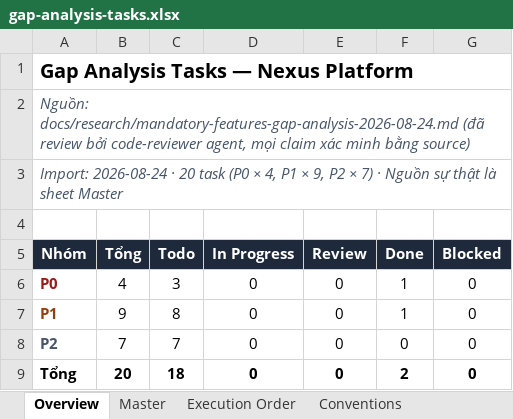
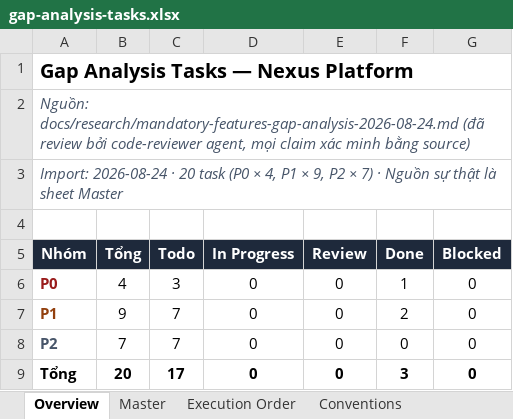
Before and after one commit to NEXUS-FOR-STARTUP/nexus-platform, an Excel workbook: tasks/gap-analysis-tasks.xlsx, sheet Overview, drawn as a sheet; values as stored, in another font and other column widths than the file's, no borders; the diff names each change by its address in the sheet, - before the commit and + after, or states it on an @@ line.

```diff
--- a/tasks/gap-analysis-tasks.xlsx (sheet Overview)
+++ b/tasks/gap-analysis-tasks.xlsx (sheet Overview)
-C7 (Todo): 8
+C7 (Todo): 7
-F7 (Done): 1
+F7 (Done): 2
-C9 (Todo): 18
+C9 (Todo): 17
-F9 (Done): 2
+F9 (Done): 3
```
Also changed, not shown: sheet Master, sheet Conventions, 3 other files.
